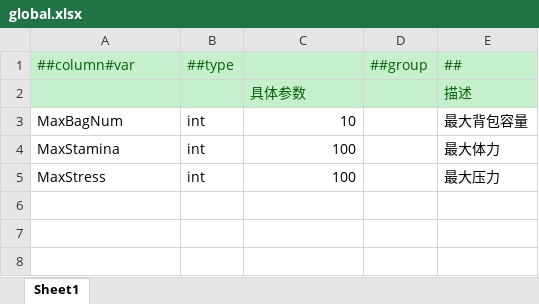
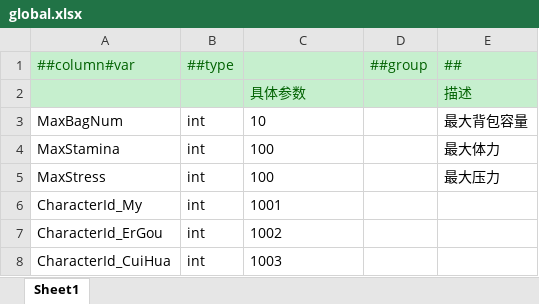
Before and after one commit to FortuneCat0v0/ProjectIStar, an Excel workbook: Configs/GameConfig/Datas/global.xlsx, sheet Sheet1, drawn as a sheet; values as stored, in another font and other column widths than the file's, no borders; the diff names each change by its address in the sheet, - before the commit and + after, or states it on an @@ line.

```diff
--- a/Configs/GameConfig/Datas/global.xlsx (sheet Sheet1)
+++ b/Configs/GameConfig/Datas/global.xlsx (sheet Sheet1)
-C3:C5 alignment: right
+C3:C5 alignment: left
+row 6: CharacterId_My | int | 1001
+row 7: CharacterId_ErGou | int | 1002
+row 8: CharacterId_CuiHua | int | 1003
```
Also changed, not shown: Configs/GameConfig/Datas/__tables__.xlsx, 25 other files.
